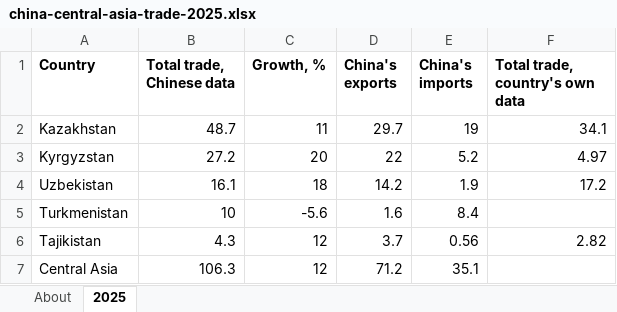
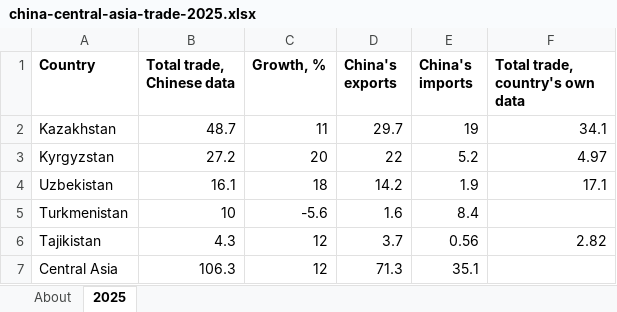
Before and after one commit to chingizbakytjanov-gif/steppe-silk-research, an Excel workbook: data/china-central-asia-trade-2025.xlsx, sheet 2025, drawn as a sheet; values as stored, in another font and other column widths than the file's, no borders; the diff names each change by its address in the sheet, - before the commit and + after, or states it on an @@ line.

```diff
--- a/data/china-central-asia-trade-2025.xlsx (sheet 2025)
+++ b/data/china-central-asia-trade-2025.xlsx (sheet 2025)
-F4 (Total trade, country's own data): 17.2
+F4 (Total trade, country's own data): 17.1
-D7 (China's exports): 71.2
+D7 (China's exports): 71.3
```
Also changed, not shown: sheet About, 25 other files.
